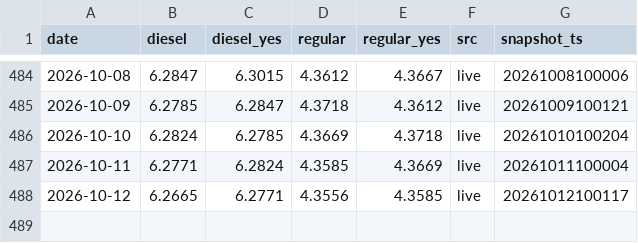
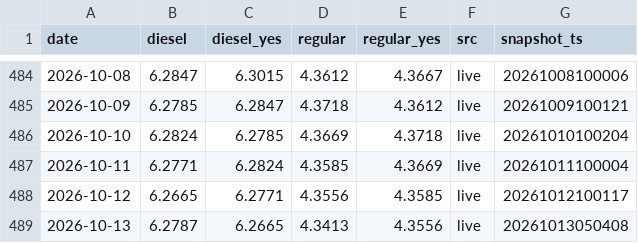
Before and after one commit to ryanfrigo/kalshi-ai-trading-bot, a CSV file: data/aaa/aaa_daily.csv, drawn as a sheet; only a part is shown, gaps mark what is left out; the diff names each change by its address in the sheet, - before the commit and + after, or states it on an @@ line.

```diff
--- a/data/aaa/aaa_daily.csv
+++ b/data/aaa/aaa_daily.csv
+row 489: 2026-10-13 | 6.2787 | 6.2665 | 4.3413 | 4.3556 | live | 20261013050408
```
Also changed, not shown: data/aaa/states/az.csv, data/aaa/states/ca.csv, 27 other files.
